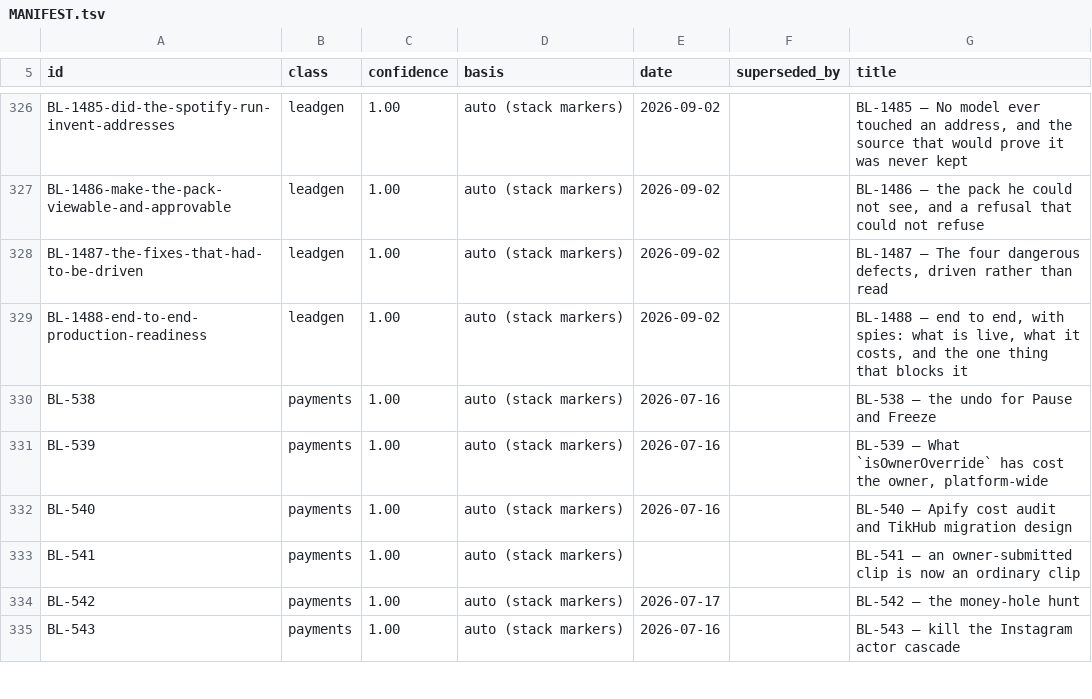
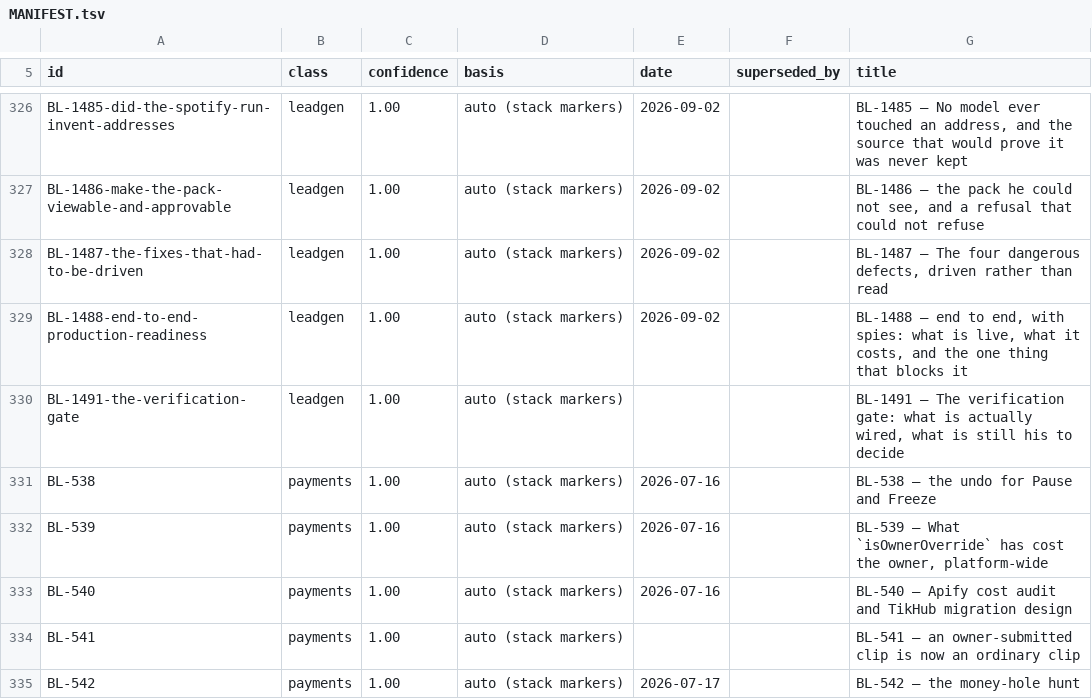
Before and after one commit to ilenader/clippershq-reports, a TSV file: MANIFEST.tsv, drawn as a sheet; only a part is shown, gaps mark what is left out; the shorter side is filled out with more unchanged rows.

Commit message:
BL-1491: the verification gate -- TikTok can run, Instagram is blocked on his click, and a paid model with reject authority spends off-ledger

```diff
--- a/MANIFEST.tsv
+++ b/MANIFEST.tsv
@@ -329,2 +329,3 @@ BL-1487-the-fixes-that-had-to-be-driven	leadgen	1.00	auto (stack markers)	2026-0
 BL-1488-end-to-end-production-readiness	leadgen	1.00	auto (stack markers)	2026-09-02		BL-1488 — end to end, with spies: what is live, what it costs, and the one thing that blocks it
+BL-1491-the-verification-gate	leadgen	1.00	auto (stack markers)			BL-1491 — The verification gate: what is actually wired, what is still his to decide
 BL-538	payments	1.00	auto (stack markers)	2026-07-16		BL-538 — the undo for Pause and Freeze
```
Also changed, not shown: 1 other file.
